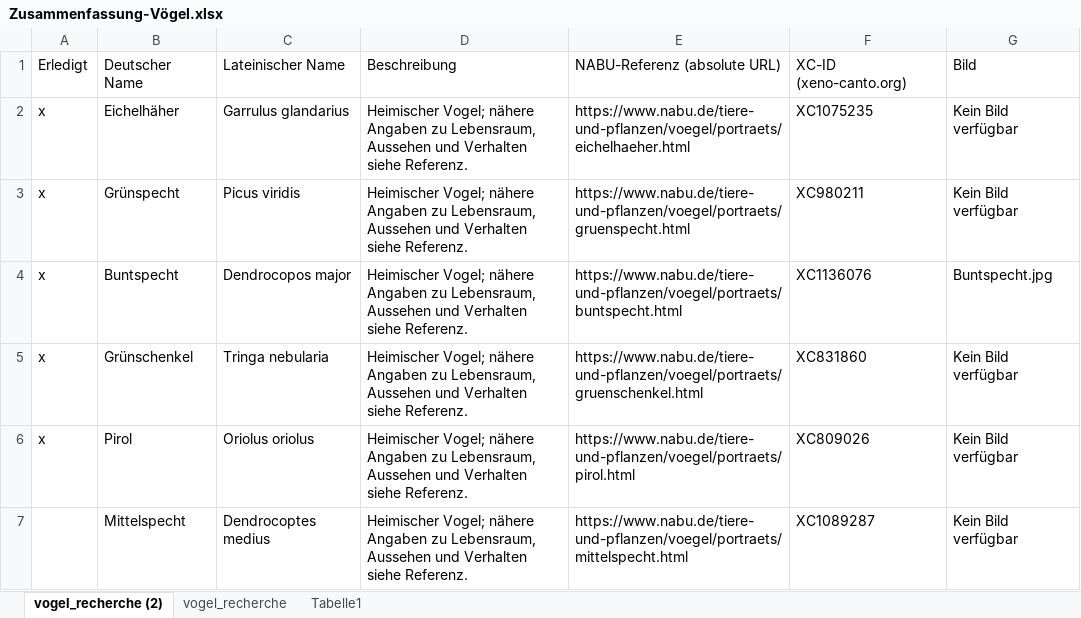
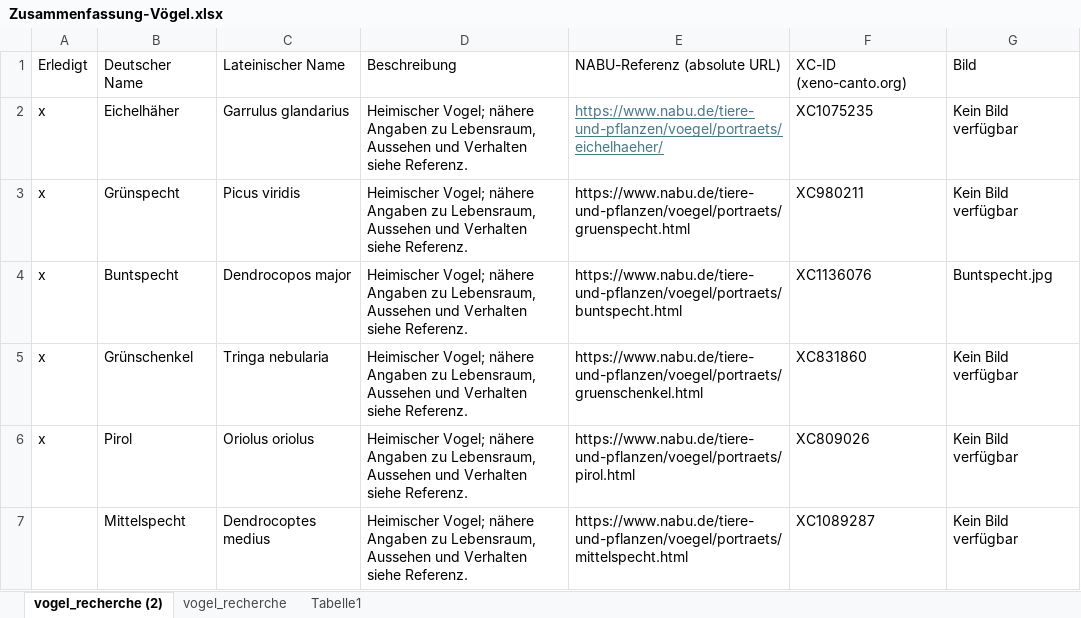
Before and after one commit to Sybit-Education/Coding-Camp-2026, an Excel workbook: docs/Zusammenfassung-Vögel.xlsx, sheet vogel_recherche (2), drawn as a sheet; only a part is shown; values as stored, in another font and other column widths than the file's, no borders; table styles not drawn; the diff names each change by its address in the sheet, - before the commit and + after, or states it on an @@ line.

Commit message:
update

```diff
--- a/docs/Zusammenfassung-Vögel.xlsx (sheet vogel_recherche (2))
+++ b/docs/Zusammenfassung-Vögel.xlsx (sheet vogel_recherche (2))
-E2: https://www.nabu.de/tiere-und-pflanzen/voegel/portraets/eichelhaeher.html
+E2: https://www.nabu.de/tiere-und-pflanzen/voegel/portraets/eichelhaeher/
@@ E2 underline: off → on, text colour: black → #467886 @@
```
